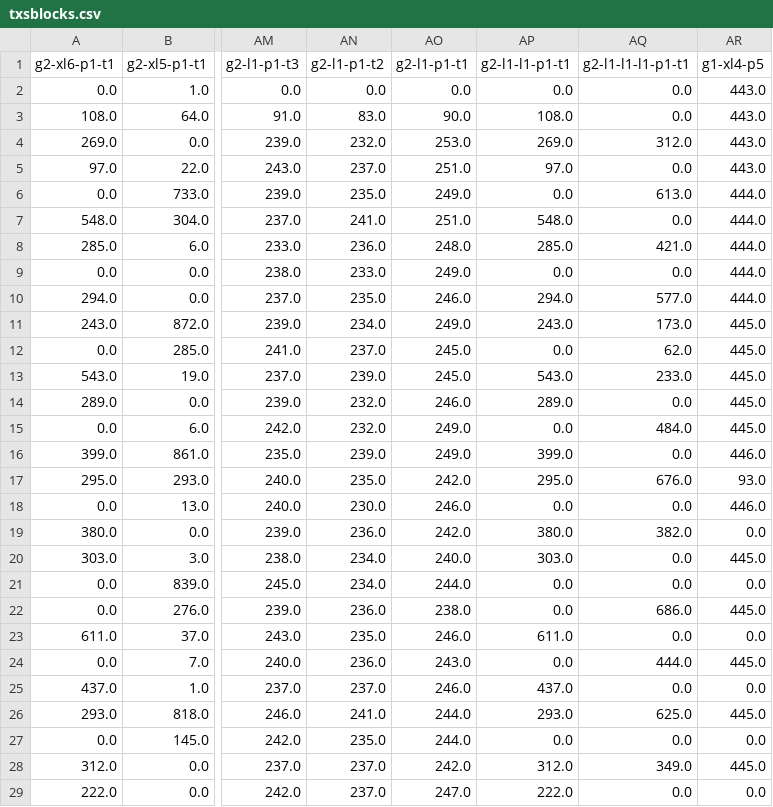
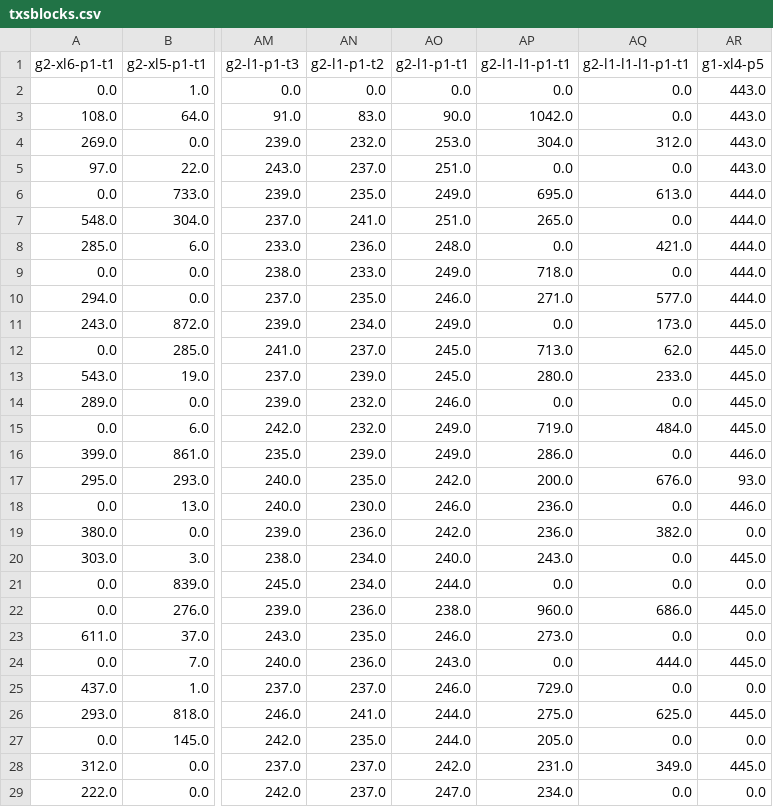
Before and after one commit to igorgs-rj/chainhammer, a CSV file: experimentos/resultados/txsblocks.csv, drawn as a sheet; only a part is shown, gaps mark what is left out; the diff covers the shown part only; the diff names each change by its address in the sheet, - before the commit and + after, or states it on an @@ line.

```diff
--- a/experimentos/resultados/txsblocks.csv
+++ b/experimentos/resultados/txsblocks.csv
-AP3 (g2-l1-l1-p1-t1): 108.0
+AP3 (g2-l1-l1-p1-t1): 1042.0
-AP4 (g2-l1-l1-p1-t1): 269.0
+AP4 (g2-l1-l1-p1-t1): 304.0
-AP5 (g2-l1-l1-p1-t1): 97.0
+AP5 (g2-l1-l1-p1-t1): 0.0
-AP6 (g2-l1-l1-p1-t1): 0.0
+AP6 (g2-l1-l1-p1-t1): 695.0
-AP7 (g2-l1-l1-p1-t1): 548.0
+AP7 (g2-l1-l1-p1-t1): 265.0
-AP8 (g2-l1-l1-p1-t1): 285.0
+AP8 (g2-l1-l1-p1-t1): 0.0
-AP9 (g2-l1-l1-p1-t1): 0.0
+AP9 (g2-l1-l1-p1-t1): 718.0
-AP10 (g2-l1-l1-p1-t1): 294.0
+AP10 (g2-l1-l1-p1-t1): 271.0
-AP11 (g2-l1-l1-p1-t1): 243.0
+AP11 (g2-l1-l1-p1-t1): 0.0
-AP12 (g2-l1-l1-p1-t1): 0.0
+AP12 (g2-l1-l1-p1-t1): 713.0
-AP13 (g2-l1-l1-p1-t1): 543.0
+AP13 (g2-l1-l1-p1-t1): 280.0
-AP14 (g2-l1-l1-p1-t1): 289.0
+AP14 (g2-l1-l1-p1-t1): 0.0
-AP15 (g2-l1-l1-p1-t1): 0.0
+AP15 (g2-l1-l1-p1-t1): 719.0
-AP16 (g2-l1-l1-p1-t1): 399.0
+AP16 (g2-l1-l1-p1-t1): 286.0
-AP17 (g2-l1-l1-p1-t1): 295.0
+AP17 (g2-l1-l1-p1-t1): 200.0
-AP18 (g2-l1-l1-p1-t1): 0.0
+AP18 (g2-l1-l1-p1-t1): 236.0
-AP19 (g2-l1-l1-p1-t1): 380.0
+AP19 (g2-l1-l1-p1-t1): 236.0
-AP20 (g2-l1-l1-p1-t1): 303.0
+AP20 (g2-l1-l1-p1-t1): 243.0
-AP22 (g2-l1-l1-p1-t1): 0.0
+AP22 (g2-l1-l1-p1-t1): 960.0
-AP23 (g2-l1-l1-p1-t1): 611.0
+AP23 (g2-l1-l1-p1-t1): 273.0
-AP25 (g2-l1-l1-p1-t1): 437.0
+AP25 (g2-l1-l1-p1-t1): 729.0
-AP26 (g2-l1-l1-p1-t1): 293.0
+AP26 (g2-l1-l1-p1-t1): 275.0
-AP27 (g2-l1-l1-p1-t1): 0.0
+AP27 (g2-l1-l1-p1-t1): 205.0
-AP28 (g2-l1-l1-p1-t1): 312.0
+AP28 (g2-l1-l1-p1-t1): 231.0
-AP29 (g2-l1-l1-p1-t1): 222.0
+AP29 (g2-l1-l1-p1-t1): 234.0
```
Also changed, not shown: 73 edited cells elsewhere in this file, experimentos/resultados/avgcpu.csv, experimentos/resultados/lat.csv, 10 other files.
